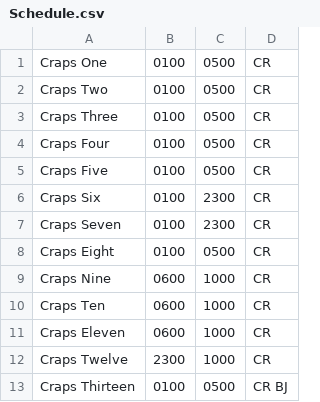
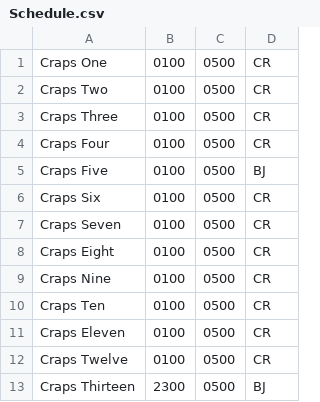
Before and after one commit to rokzemus/Automated-Road-Map, a CSV file: Schedule.csv, drawn as a sheet.

Commit message:
added fillSlot to table class. WIP

```diff
--- a/Schedule.csv
+++ b/Schedule.csv
@@ -4,10 +4,10 @@ Craps Three,0100,0500,CR
 Craps Four,0100,0500,CR
-Craps Five,0100,0500,CR
-Craps Six,0100,2300,CR
-Craps Seven,0100,2300,CR
+Craps Five,0100,0500,BJ
+Craps Six,0100,0500,CR
+Craps Seven,0100,0500,CR
 Craps Eight,0100,0500,CR
-Craps Nine,0600,1000,CR
-Craps Ten,0600,1000,CR
-Craps Eleven,0600,1000,CR
-Craps Twelve,2300,1000,CR
-Craps Thirteen,0100,0500,CR BJ
+Craps Nine,0100,0500,CR
+Craps Ten,0100,0500,CR
+Craps Eleven,0100,0500,CR
+Craps Twelve,0100,0500,CR
+Craps Thirteen,2300,0500,BJ
```
Also changed, not shown: 3 other files.
